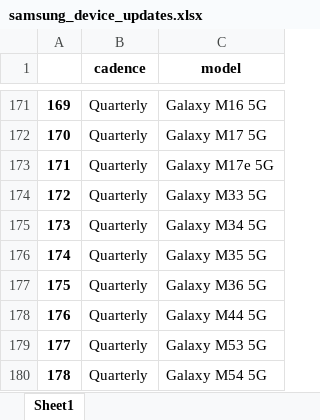
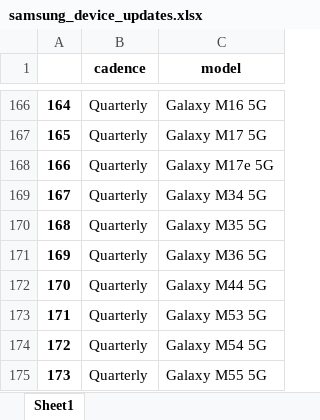
Before and after one commit to DataHerb/dataset-samsung-device-updates, an Excel workbook: dataset/samsung_device_updates.xlsx, sheet Sheet1, drawn as a sheet; only a part is shown, gaps mark what is left out; the shorter side is filled out with more unchanged rows; values as stored, in another font and other column widths than the file's, no borders; the diff covers the shown part only; the diff names each change by its address in the sheet, - before the commit and + after, or states it on an @@ line.

```diff
--- a/dataset/samsung_device_updates.xlsx (sheet Sheet1)
+++ b/dataset/samsung_device_updates.xlsx (sheet Sheet1)
@@ column A renumbered from row 97 down @@
-row 174: 172 | Quarterly | Galaxy M33 5G
```
Also changed, not shown: 5 removed rows and 3 edited cells elsewhere in this sheet, 1 other file.
